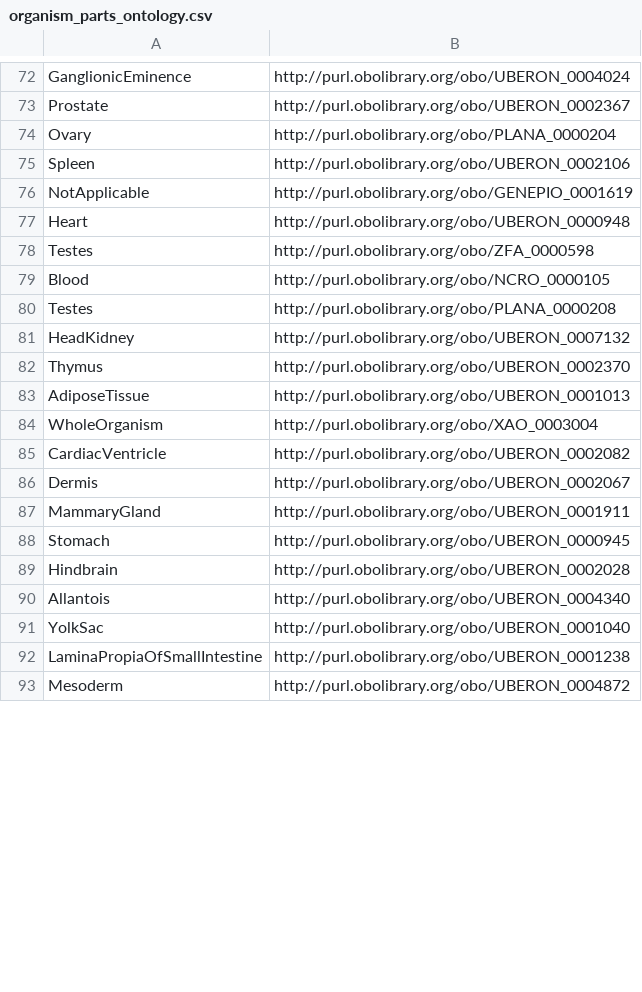
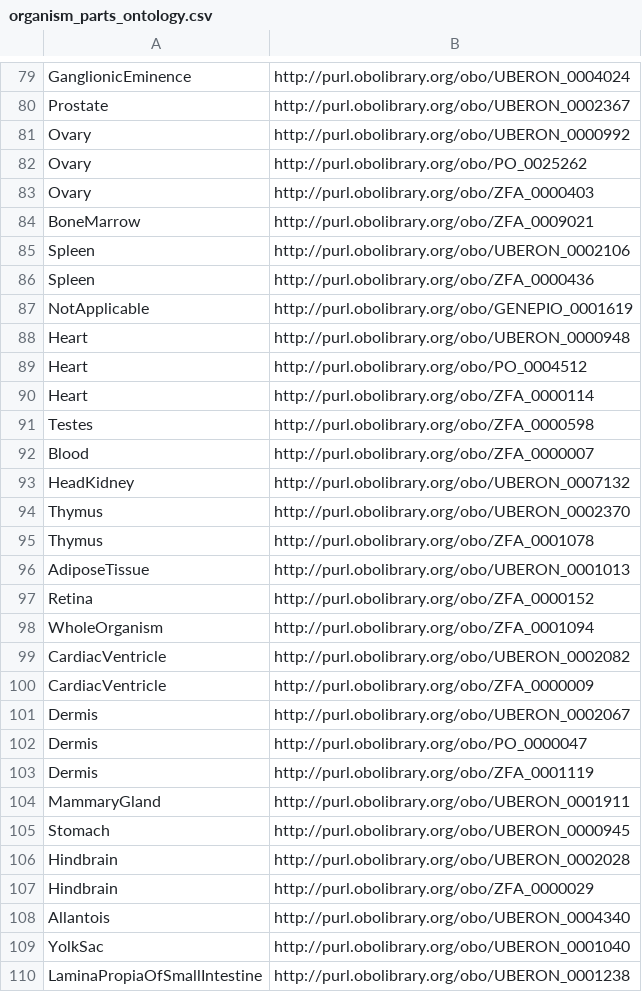
Before and after one commit to edusalcas/single-cell, a CSV file: SingleCell-Files/organism_parts_ontology.csv, drawn as a sheet; only a part is shown, gaps mark what is left out; the shorter side is filled out with more unchanged rows; the diff covers the shown part only.

```diff
--- a/SingleCell-Files/organism_parts_ontology.csv
+++ b/SingleCell-Files/organism_parts_ontology.csv
@@ -73,15 +80,25 @@ GanglionicEminence	http://purl.obolibrary.org/obo/UBERON_0004024
 Prostate	http://purl.obolibrary.org/obo/UBERON_0002367
-Ovary	http://purl.obolibrary.org/obo/PLANA_0000204
+Ovary	http://purl.obolibrary.org/obo/UBERON_0000992
+Ovary	http://purl.obolibrary.org/obo/PO_0025262
+Ovary	http://purl.obolibrary.org/obo/ZFA_0000403
+BoneMarrow	http://purl.obolibrary.org/obo/ZFA_0009021
 Spleen	http://purl.obolibrary.org/obo/UBERON_0002106
+Spleen	http://purl.obolibrary.org/obo/ZFA_0000436
 NotApplicable	http://purl.obolibrary.org/obo/GENEPIO_0001619
 Heart	http://purl.obolibrary.org/obo/UBERON_0000948
+Heart	http://purl.obolibrary.org/obo/PO_0004512
+Heart	http://purl.obolibrary.org/obo/ZFA_0000114
 Testes	http://purl.obolibrary.org/obo/ZFA_0000598
-Blood	http://purl.obolibrary.org/obo/NCRO_0000105
-Testes	http://purl.obolibrary.org/obo/PLANA_0000208
+Blood	http://purl.obolibrary.org/obo/ZFA_0000007
 HeadKidney	http://purl.obolibrary.org/obo/UBERON_0007132
 Thymus	http://purl.obolibrary.org/obo/UBERON_0002370
+Thymus	http://purl.obolibrary.org/obo/ZFA_0001078
 AdiposeTissue	http://purl.obolibrary.org/obo/UBERON_0001013
-WholeOrganism	http://purl.obolibrary.org/obo/XAO_0003004
+Retina	http://purl.obolibrary.org/obo/ZFA_0000152
+WholeOrganism	http://purl.obolibrary.org/obo/ZFA_0001094
 CardiacVentricle	http://purl.obolibrary.org/obo/UBERON_0002082
+CardiacVentricle	http://purl.obolibrary.org/obo/ZFA_0000009
 Dermis	http://purl.obolibrary.org/obo/UBERON_0002067
+Dermis	http://purl.obolibrary.org/obo/PO_0000047
+Dermis	http://purl.obolibrary.org/obo/ZFA_0001119
 MammaryGland	http://purl.obolibrary.org/obo/UBERON_0001911
@@ -89,2 +106,3 @@ Stomach	http://purl.obolibrary.org/obo/UBERON_0000945
 Hindbrain	http://purl.obolibrary.org/obo/UBERON_0002028
+Hindbrain	http://purl.obolibrary.org/obo/ZFA_0000029
 Allantois	http://purl.obolibrary.org/obo/UBERON_0004340
```
Also changed, not shown: 19 added rows, 26 moved rows and 2 edited cells elsewhere in this file, SingleCell-Files/cell_types_ontology.csv, SingleCell-Files/diseases_ontology.csv, 20 other files.
